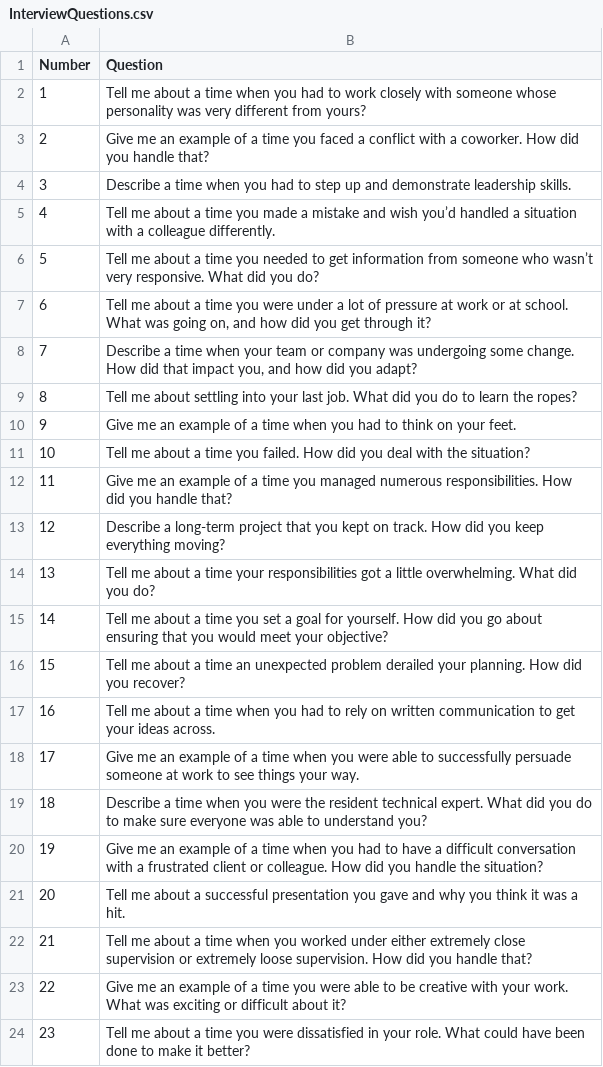
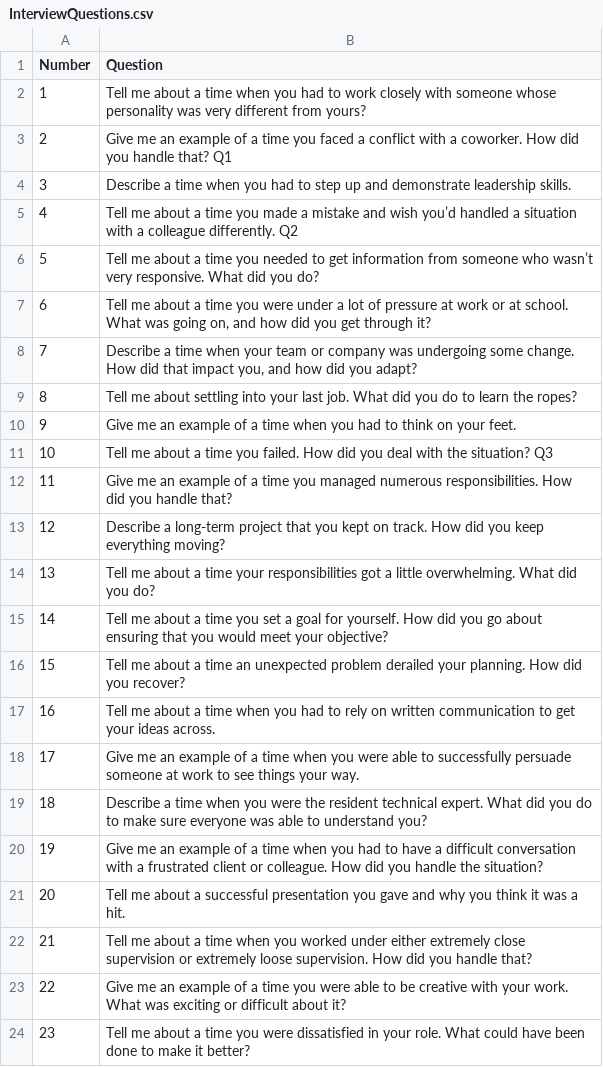
Before and after one commit to zyloveslego/interview_django, a CSV file: interview/interview_data/InterviewQuestions.csv, drawn as a sheet.

```diff
--- a/interview/interview_data/InterviewQuestions.csv
+++ b/interview/interview_data/InterviewQuestions.csv
@@ -2,5 +2,5 @@ Number,Question
 1,Tell me about a time when you had to work closely with someone whose personality was very different from yours?
-2,Give me an example of a time you faced a conflict with a coworker. How did you handle that?
+2,Give me an example of a time you faced a conflict with a coworker. How did you handle that? Q1
 3,Describe a time when you had to step up and demonstrate leadership skills.
-4,Tell me about a time you made a mistake and wish you’d handled a situation with a colleague differently.
+4,Tell me about a time you made a mistake and wish you’d handled a situation with a colleague differently. Q2
 5,Tell me about a time you needed to get information from someone who wasn’t very responsive. What did you do?
@@ -10,3 +10,3 @@ Number,Question
 9,Give me an example of a time when you had to think on your feet.
-10,Tell me about a time you failed. How did you deal with the situation?
+10,Tell me about a time you failed. How did you deal with the situation? Q3
 11,Give me an example of a time you managed numerous responsibilities. How did you handle that?
```
Also changed, not shown: 10 other files.
